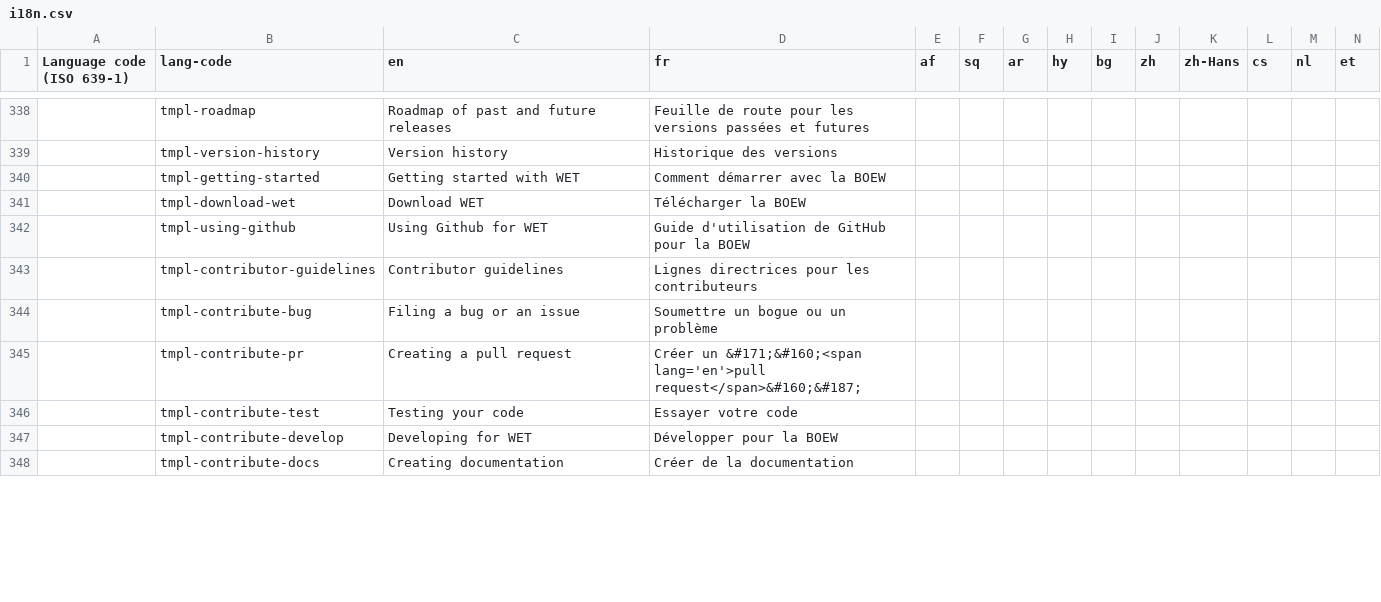
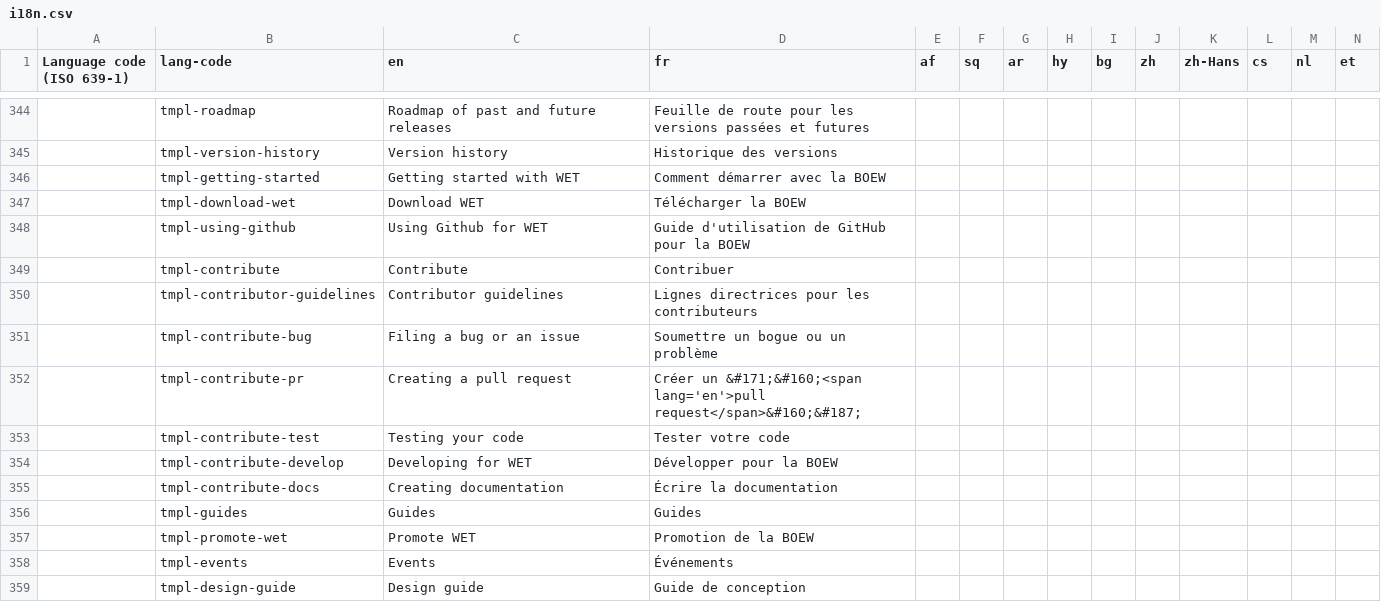
Before and after one commit to zhishare751283865MelindaSmith/wet-boew, a CSV file: src/i18n/i18n.csv, drawn as a sheet; only a part is shown, gaps mark what is left out; addresses are those after the commit; rows hold the shown columns only; the diff covers the shown part only; the diff names each change by its address in the sheet, - before the commit and + after, or states it on an @@ line.

```diff
--- a/src/i18n/i18n.csv
+++ b/src/i18n/i18n.csv
+row 349:  | tmpl-contribute | Contribute | Contribuer
-D353 (fr): Essayer votre code
+D353 (fr): Tester votre code
-D355 (fr): Créer de la documentation
+D355 (fr): Écrire la documentation
+row 356:  | tmpl-guides | Guides | Guides
+row 357:  | tmpl-promote-wet | Promote WET | Promotion de la BOEW
+row 358:  | tmpl-events | Events | Événements
+row 359:  | tmpl-design-guide | Design guide | Guide de conception
```
Also changed, not shown: 11 added rows and 10 edited cells elsewhere in this file, 13 other files.
